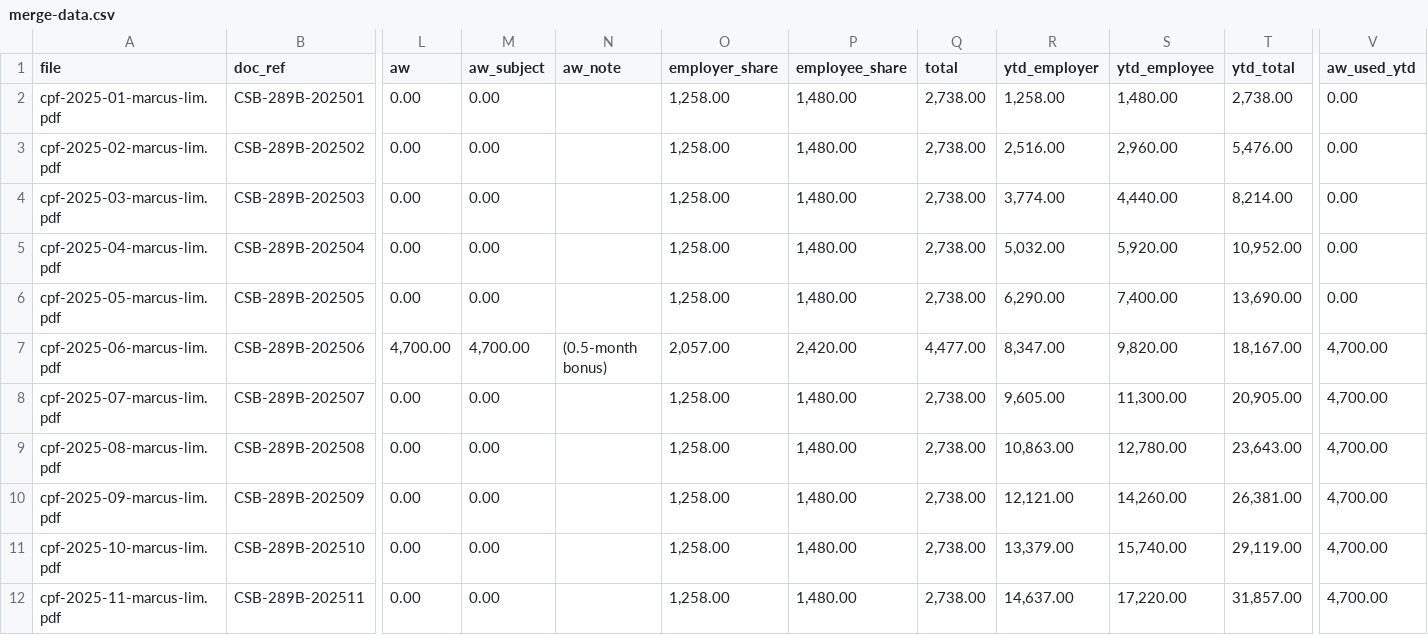
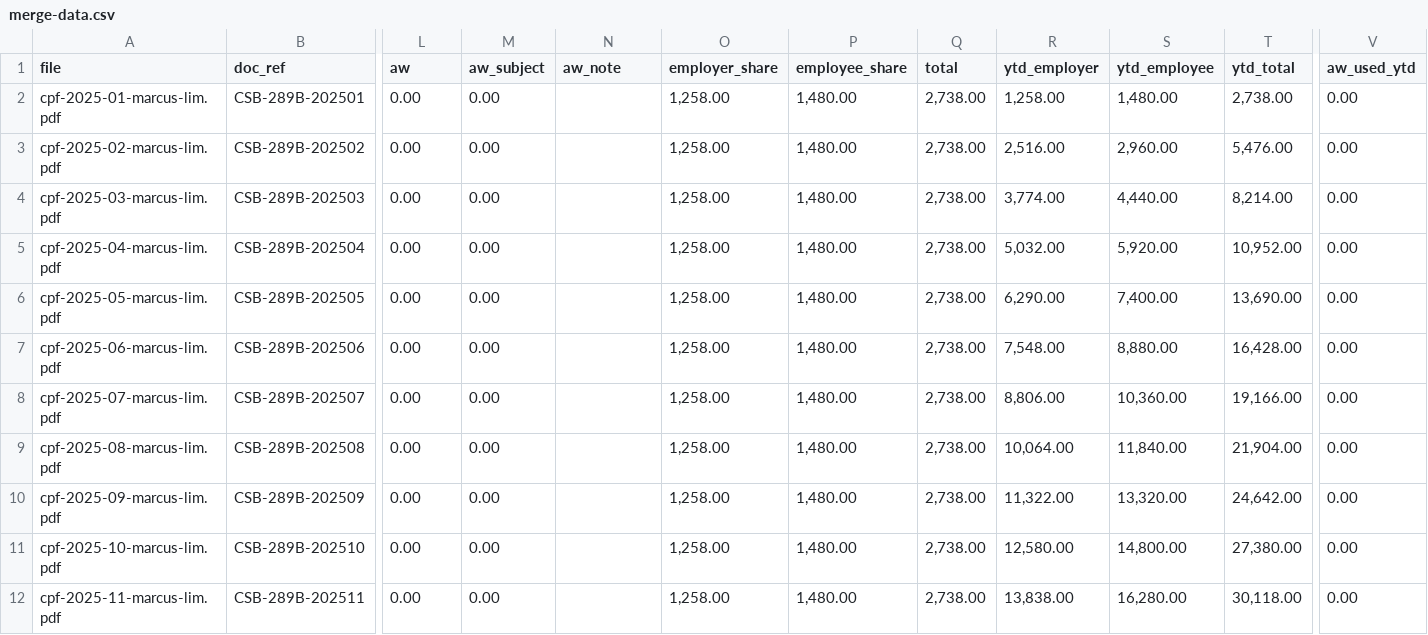
Before and after one commit to feynman82/igd-capstone-2026, a CSV file: corpus/batches/cpf-monthly-2025/merge-data.csv, drawn as a sheet; only a part is shown, gaps mark what is left out; the diff covers the shown part only; the diff names each change by its address in the sheet, - before the commit and + after, or states it on an @@ line.

```diff
--- a/corpus/batches/cpf-monthly-2025/merge-data.csv
+++ b/corpus/batches/cpf-monthly-2025/merge-data.csv
-L7 (aw): 4,700.00
+L7 (aw): 0.00
-M7 (aw_subject): 4,700.00
+M7 (aw_subject): 0.00
-N7 (aw_note): (0.5-month bonus)
+N7 (aw_note): (empty)
-O7 (employer_share): 2,057.00
+O7 (employer_share): 1,258.00
-P7 (employee_share): 2,420.00
+P7 (employee_share): 1,480.00
-Q7 (total): 4,477.00
+Q7 (total): 2,738.00
-R7 (ytd_employer): 8,347.00
+R7 (ytd_employer): 7,548.00
-S7 (ytd_employee): 9,820.00
+S7 (ytd_employee): 8,880.00
-T7 (ytd_total): 18,167.00
+T7 (ytd_total): 16,428.00
-V7:V12 (aw_used_ytd): 4,700.00
+V7:V12 (aw_used_ytd): 0.00
-R8 (ytd_employer): 9,605.00
+R8 (ytd_employer): 8,806.00
-S8 (ytd_employee): 11,300.00
+S8 (ytd_employee): 10,360.00
-T8 (ytd_total): 20,905.00
+T8 (ytd_total): 19,166.00
-R9 (ytd_employer): 10,863.00
+R9 (ytd_employer): 10,064.00
-S9 (ytd_employee): 12,780.00
+S9 (ytd_employee): 11,840.00
-T9 (ytd_total): 23,643.00
+T9 (ytd_total): 21,904.00
-R10 (ytd_employer): 12,121.00
+R10 (ytd_employer): 11,322.00
-S10 (ytd_employee): 14,260.00
+S10 (ytd_employee): 13,320.00
-T10 (ytd_total): 26,381.00
+T10 (ytd_total): 24,642.00
-R11 (ytd_employer): 13,379.00
+R11 (ytd_employer): 12,580.00
-S11 (ytd_employee): 15,740.00
+S11 (ytd_employee): 14,800.00
-T11 (ytd_total): 29,119.00
+T11 (ytd_total): 27,380.00
-R12 (ytd_employer): 14,637.00
+R12 (ytd_employer): 13,838.00
-S12 (ytd_employee): 17,220.00
+S12 (ytd_employee): 16,280.00
-T12 (ytd_total): 31,857.00
+T12 (ytd_total): 30,118.00
```
Also changed, not shown: 95 edited cells elsewhere in this file, corpus/register/batch1.csv, 30 other files.
